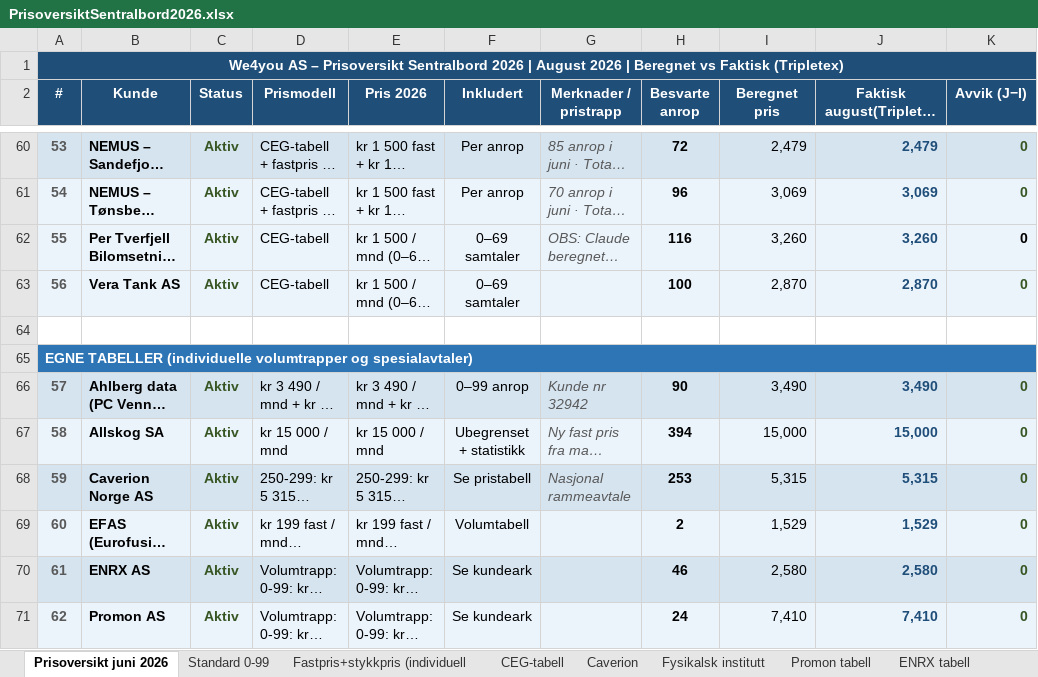
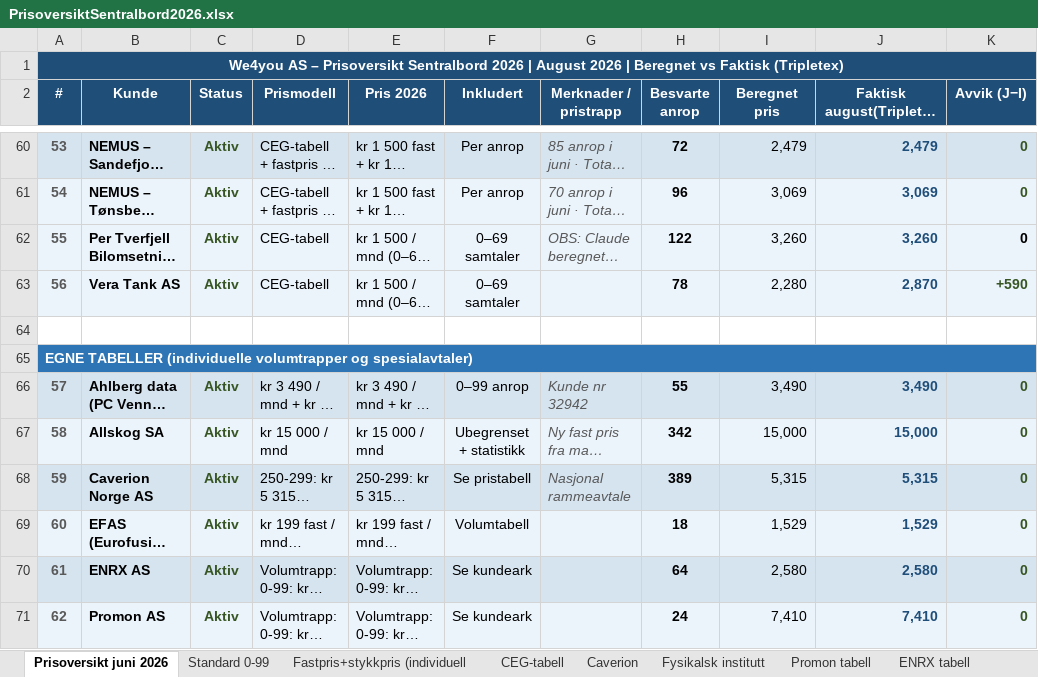
Before and after one commit to BookingkodenAS/fakturaplan, an Excel workbook: data/PrisoversiktSentralbord2026.xlsx, sheet Prisoversikt juni 2026, drawn as a sheet; only a part is shown, gaps mark what is left out; long unchanged cells end in …; values as stored, in another font and other column widths than the file's, no borders; the diff covers the shown part only; the diff names each change by its address in the sheet, - before the commit and + after, or states it on an @@ line.

```diff
--- a/data/PrisoversiktSentralbord2026.xlsx (sheet Prisoversikt juni 2026)
+++ b/data/PrisoversiktSentralbord2026.xlsx (sheet Prisoversikt juni 2026)
-H62 (Besvarte anrop): 116
+H62 (Besvarte anrop): 122
-H63 (Besvarte anrop): 100
+H63 (Besvarte anrop): 78
-I63 (Beregnet pris): 2,870
+I63 (Beregnet pris): 2,280
-K63 (Avvik (J−I)): 0
+K63 (Avvik (J−I)): +590
-H66 (Besvarte anrop): 90
+H66 (Besvarte anrop): 55
-H67 (Besvarte anrop): 394
+H67 (Besvarte anrop): 342
-H68 (Besvarte anrop): 253
+H68 (Besvarte anrop): 389
-H69 (Besvarte anrop): 2
+H69 (Besvarte anrop): 18
-H70 (Besvarte anrop): 46
+H70 (Besvarte anrop): 64
```
Also changed, not shown: 107 edited cells elsewhere in this sheet, data/NEMUS_Anrop_Fordeling_Juni2026.xlsx, 1 other file.
